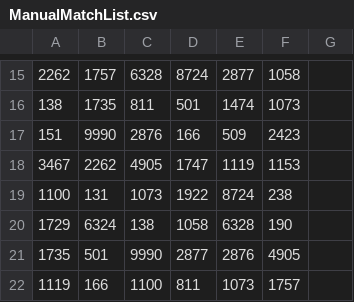
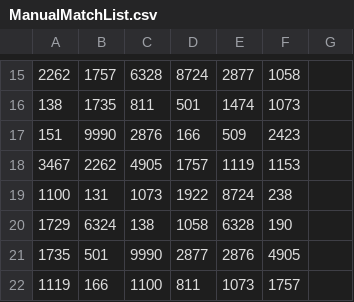
Before and after one commit to CommandTech/2025-GompeiScout, a CSV file: Dynamic/ManualMatchList.csv, drawn as a sheet; only a part is shown, gaps mark what is left out; the diff names each change by its address in the sheet, - before the commit and + after, or states it on an @@ line.

Commit message:
Gotta fix manual matches with the update database form. Fixed issue of mis-type in the manual match list 1747 -> 1757

```diff
--- a/Dynamic/ManualMatchList.csv
+++ b/Dynamic/ManualMatchList.csv
-D18: 1747
+D18: 1757
```
Also changed, not shown: 1 other file.
